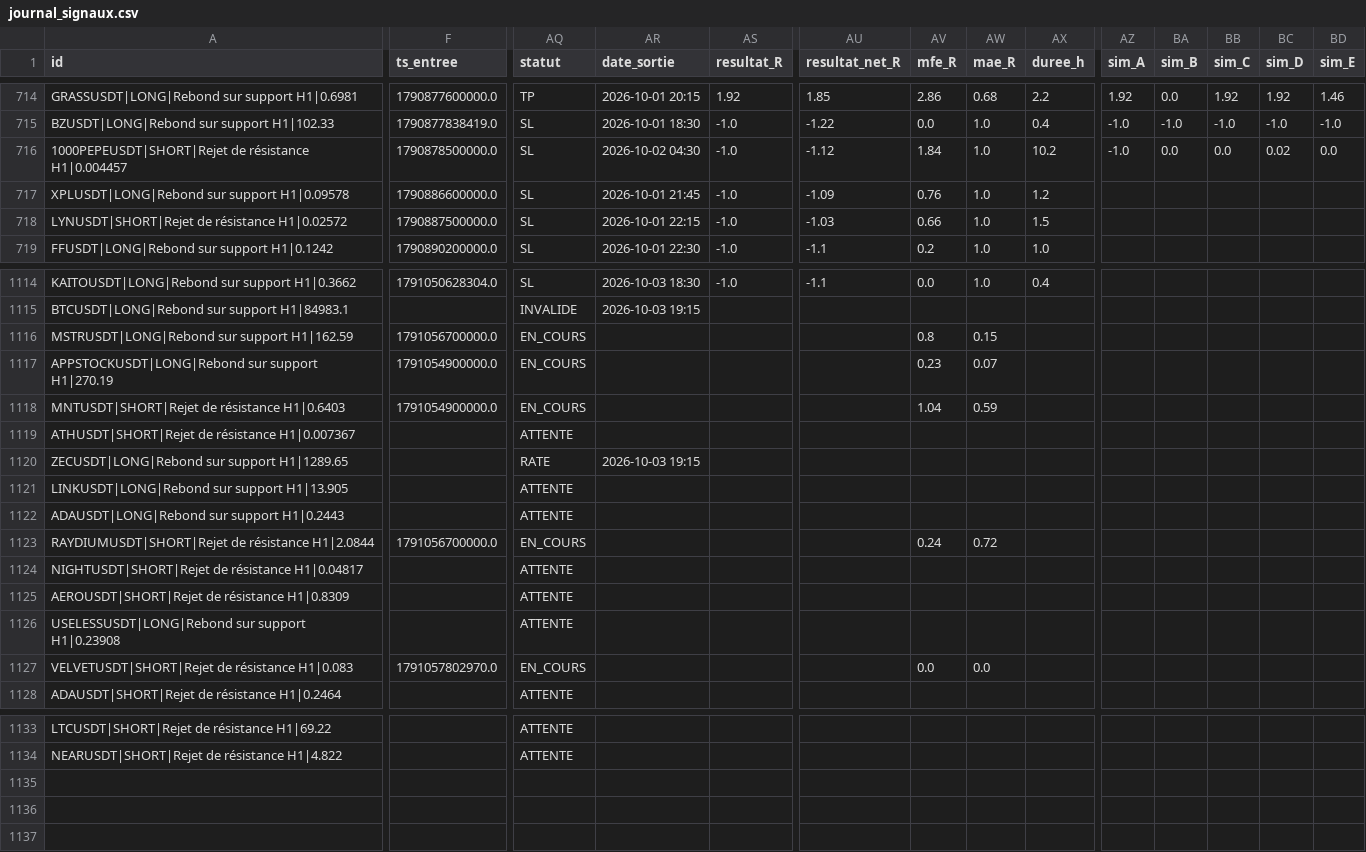
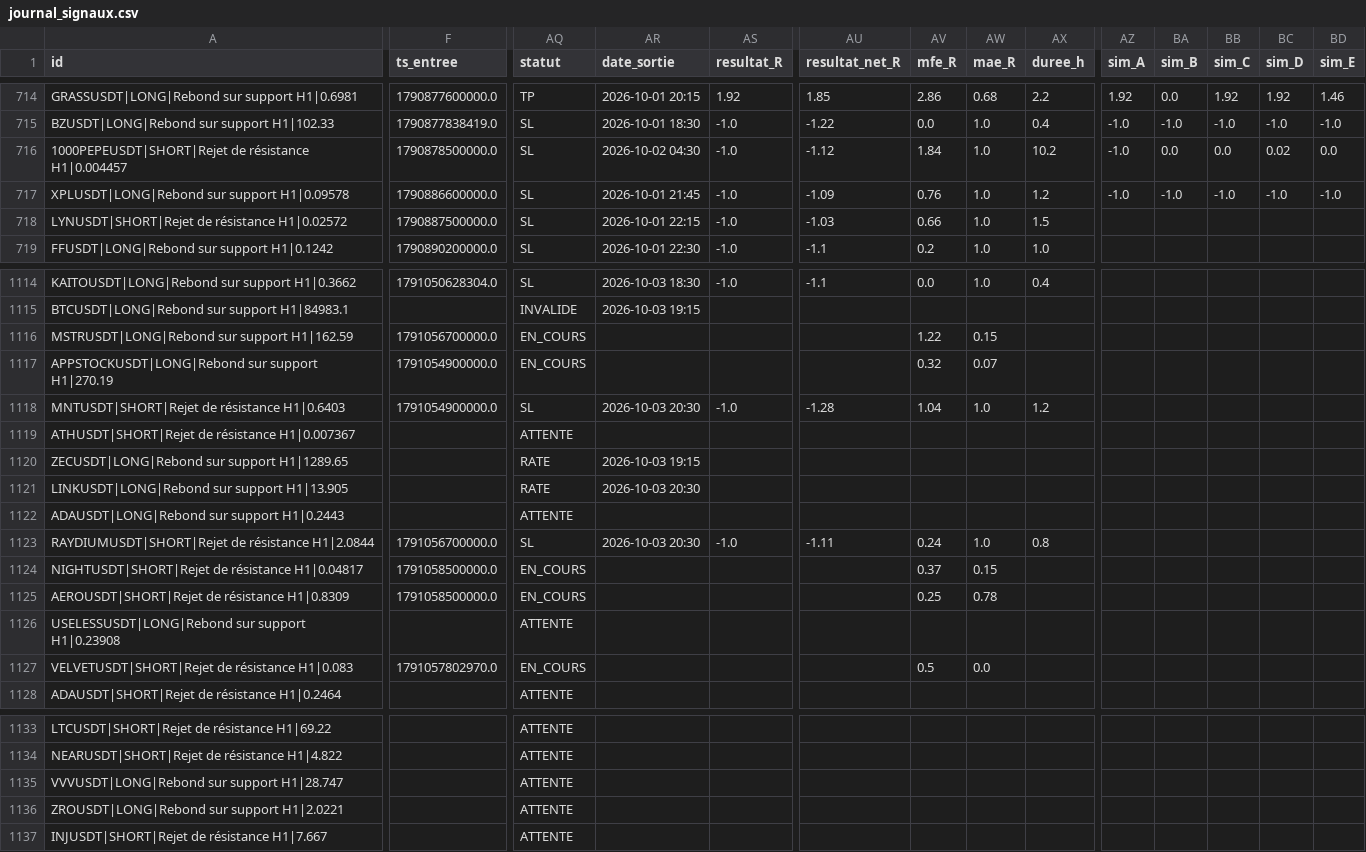
Before and after one commit to fraispropr-ship-it/crypto-pepite, a CSV file: journal_signaux.csv, drawn as a sheet; only a part is shown, gaps mark what is left out; rows hold the shown columns only; the diff covers the shown part only; the diff names each change by its address in the sheet, - before the commit and + after, or states it on an @@ line.

Commit message:
Journal 2026-10-03 20:34 UTC

```diff
--- a/journal_signaux.csv
+++ b/journal_signaux.csv
-AZ717 (sim_A): (empty)
+AZ717 (sim_A): -1.0
-BA717 (sim_B): (empty)
+BA717 (sim_B): -1.0
-BB717 (sim_C): (empty)
+BB717 (sim_C): -1.0
-BC717 (sim_D): (empty)
+BC717 (sim_D): -1.0
-BD717 (sim_E): (empty)
+BD717 (sim_E): -1.0
-AV1116 (mfe_R): 0.8
+AV1116 (mfe_R): 1.22
-AV1117 (mfe_R): 0.23
+AV1117 (mfe_R): 0.32
-AQ1118 (statut): EN_COURS
+AQ1118 (statut): SL
-AR1118 (date_sortie): (empty)
+AR1118 (date_sortie): 2026-10-03 20:30
-AS1118 (resultat_R): (empty)
+AS1118 (resultat_R): -1.0
-AU1118 (resultat_net_R): (empty)
+AU1118 (resultat_net_R): -1.28
-AW1118 (mae_R): 0.59
+AW1118 (mae_R): 1.0
-AX1118 (duree_h): (empty)
+AX1118 (duree_h): 1.2
-AQ1121 (statut): ATTENTE
+AQ1121 (statut): RATE
-AR1121 (date_sortie): (empty)
+AR1121 (date_sortie): 2026-10-03 20:30
-AQ1123 (statut): EN_COURS
+AQ1123 (statut): SL
-AR1123 (date_sortie): (empty)
+AR1123 (date_sortie): 2026-10-03 20:30
-AS1123 (resultat_R): (empty)
+AS1123 (resultat_R): -1.0
-AU1123 (resultat_net_R): (empty)
+AU1123 (resultat_net_R): -1.11
-AW1123 (mae_R): 0.72
+AW1123 (mae_R): 1.0
-AX1123 (duree_h): (empty)
+AX1123 (duree_h): 0.8
-F1124:F1125 (ts_entree): (empty)
+F1124:F1125 (ts_entree): 1791058500000.0
-AQ1124:AQ1125 (statut): ATTENTE
+AQ1124:AQ1125 (statut): EN_COURS
-AV1124 (mfe_R): (empty)
+AV1124 (mfe_R): 0.37
-AW1124 (mae_R): (empty)
+AW1124 (mae_R): 0.15
-AV1125 (mfe_R): (empty)
+AV1125 (mfe_R): 0.25
-AW1125 (mae_R): (empty)
+AW1125 (mae_R): 0.78
-AV1127 (mfe_R): 0.0
+AV1127 (mfe_R): 0.5
+row 1135: VVVUSDT|LONG|Rebond sur support H1|28.747 |  | ATTENTE
+row 1136: ZROUSDT|LONG|Rebond sur support H1|2.0221 |  | ATTENTE
+row 1137: INJUSDT|SHORT|Rejet de résistance H1|7.667 |  | ATTENTE
```
Also changed, not shown: 24 edited cells elsewhere in this file, 1 other file.
